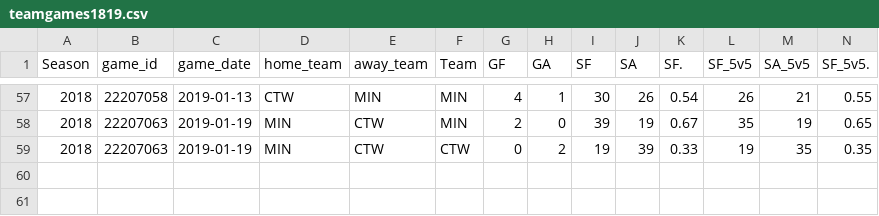
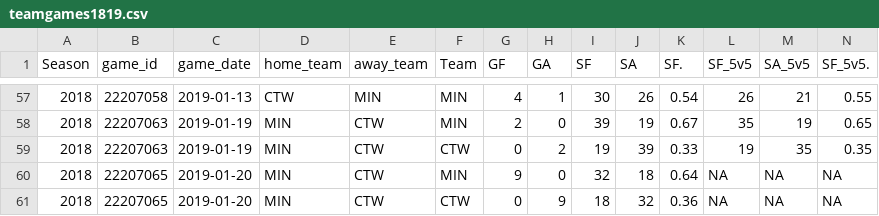
Before and after one commit to Aklongmuir/Even_Strength, a CSV file: data/teamgames1819.csv, drawn as a sheet; only a part is shown, gaps mark what is left out; rows hold the shown columns only; the diff names each change by its address in the sheet, - before the commit and + after, or states it on an @@ line.

```diff
--- a/data/teamgames1819.csv
+++ b/data/teamgames1819.csv
+row 60: 2018 | 22207065 | 2019-01-20 | MIN | CTW | MIN | 9 | 0 | 32 | 18 | 0.64 | NA | NA | NA
+row 61: 2018 | 22207065 | 2019-01-20 | MIN | CTW | CTW | 0 | 9 | 18 | 32 | 0.36 | NA | NA | NA
```
Also changed, not shown: data/playergames1819.csv, 1 other file.
